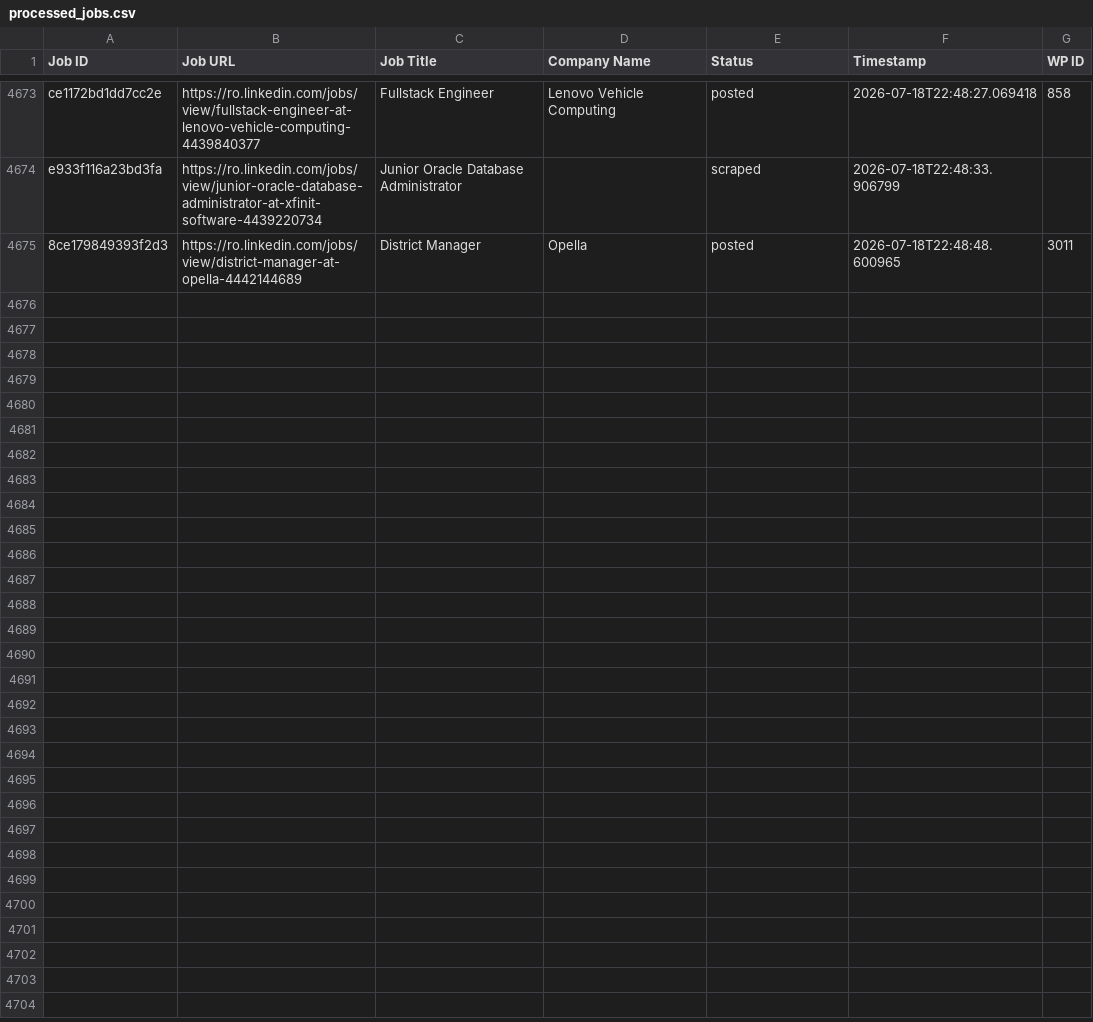
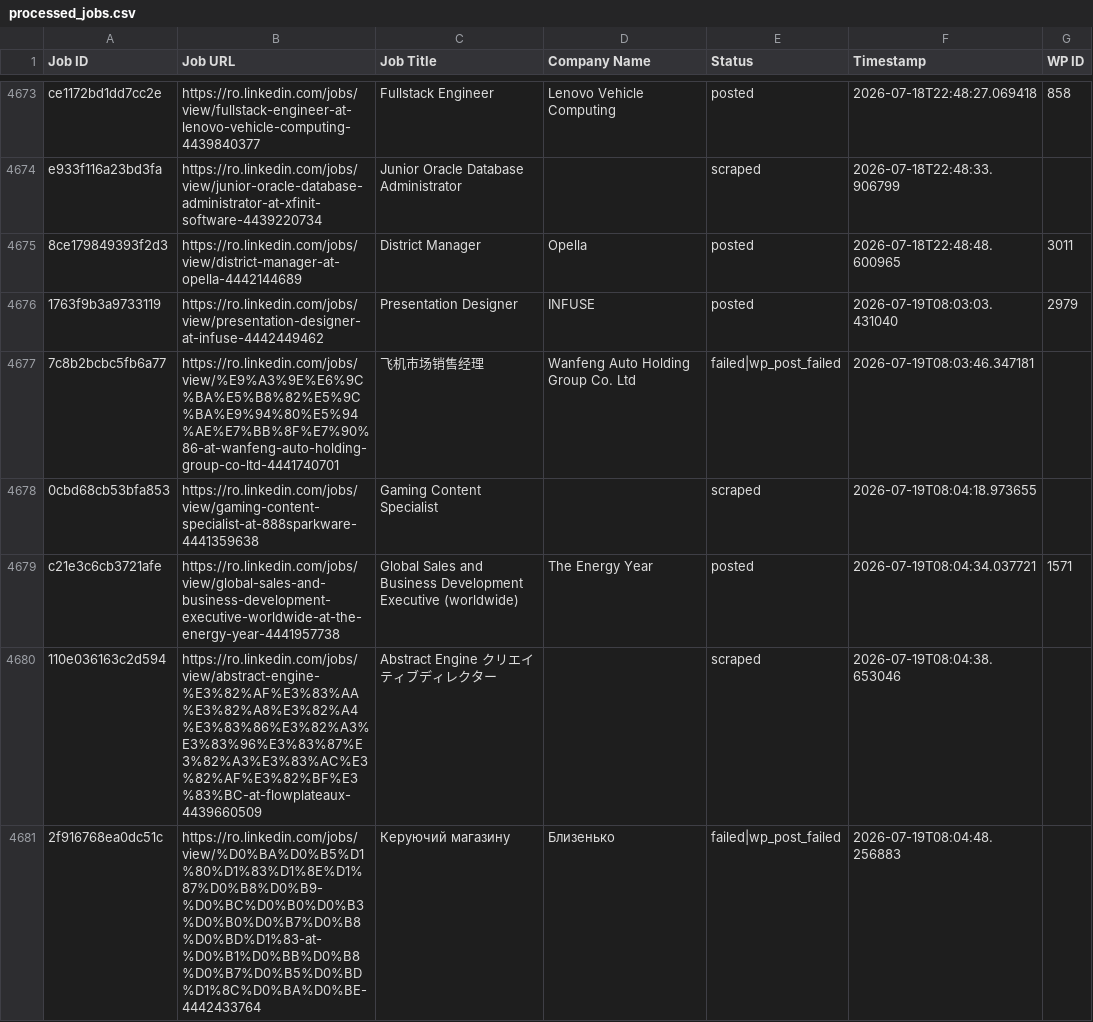
Before and after one commit to innovationinc2000/ro, a CSV file: processed_jobs.csv, drawn as a sheet; only a part is shown, gaps mark what is left out; the diff covers the shown part only; the diff names each change by its address in the sheet, - before the commit and + after, or states it on an @@ line.

```diff
--- a/processed_jobs.csv
+++ b/processed_jobs.csv
+row 4676: 1763f9b3a9733119 | https://ro.linkedin.com/jobs/view/presentation-designer-at-infuse-4442449462 | Presentation Designer | INFUSE | posted | 2026-07-19T08:03:03.431040 | 2979
+row 4677: 7c8b2bcbc5fb6a77 | https://ro.linkedin.com/jobs/view/%E9%A3%9E%E6%9C%BA%E5%B8%82%E5%9C%BA%E9%94%80%E5%94%AE%E7%BB%8F%E7%90%86-at-wanfeng-auto-holding-group-co-ltd-4441740701 | 飞机市场销售经理 | Wanfeng Auto Holding Group Co. Ltd | failed|wp_post_failed | 2026-07-19T08:03:46.347181
+row 4678: 0cbd68cb53bfa853 | https://ro.linkedin.com/jobs/view/gaming-content-specialist-at-888sparkware-4441359638 | Gaming Content Specialist |  | scraped | 2026-07-19T08:04:18.973655
+row 4679: c21e3c6cb3721afe | https://ro.linkedin.com/jobs/view/global-sales-and-business-development-executive-worldwide-at-the-energy-year-4441957738 | Global Sales and Business Development Executive (worldwide) | The Energy Year | posted | 2026-07-19T08:04:34.037721 | 1571
+row 4680: 110e036163c2d594 | https://ro.linkedin.com/jobs/view/abstract-engine-%E3%82%AF%E3%83%AA%E3%82%A8%E3%82%A4%E3%83%86%E3%82%A3%E3%83%96%E3%83%87%E3%82%A3%E3%83%AC%E3%82%AF%E3%82%BF%E3%83%BC-at-flowplateaux-4439660509 | Abstract Engine クリエイティブディレクター |  | scraped | 2026-07-19T08:04:38.653046
+row 4681: 2f916768ea0dc51c | https://ro.linkedin.com/jobs/view/%D0%BA%D0%B5%D1%80%D1%83%D1%8E%D1%87%D0%B8%D0%B9-%D0%BC%D0%B0%D0%B3%D0%B0%D0%B7%D0%B8%D0%BD%D1%83-at-%D0%B1%D0%BB%D0%B8%D0%B7%D0%B5%D0%BD%D1%8C%D0%BA%D0%BE-4442433764 | Керуючий магазину | Близенько | failed|wp_post_failed | 2026-07-19T08:04:48.256883
```
Also changed, not shown: 15 added rows elsewhere in this file.
